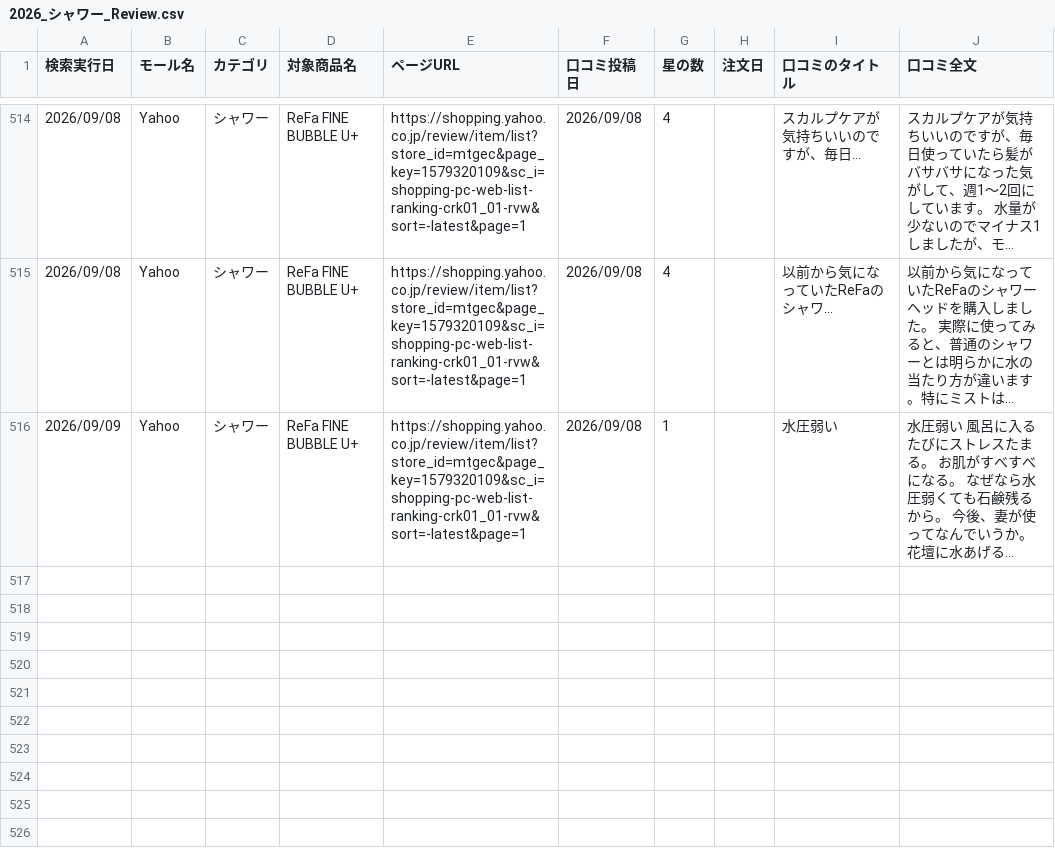
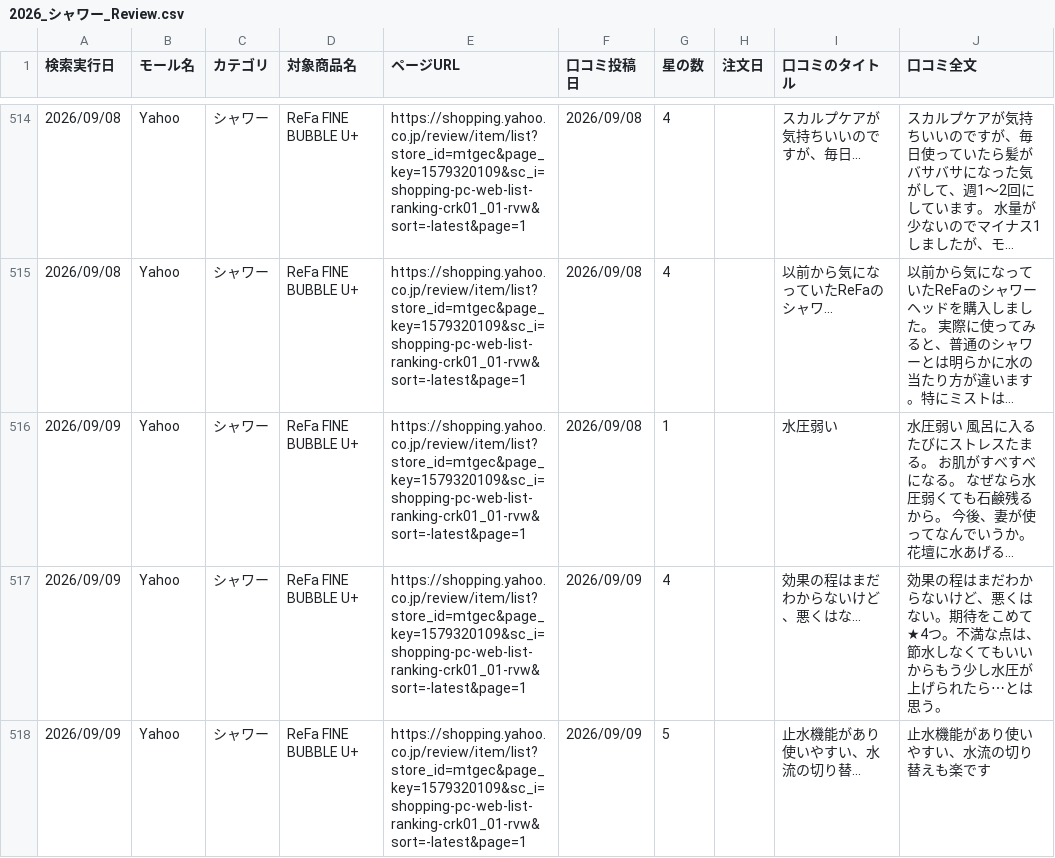
Before and after one commit to Beautech-1G/Review_scraper, a CSV file: review_csv/2026_シャワー_Review.csv, drawn as a sheet; only a part is shown, gaps mark what is left out; long unchanged cells end in …; the diff names each change by its address in the sheet, - before the commit and + after, or states it on an @@ line.

```diff
--- a/review_csv/2026_シャワー_Review.csv
+++ b/review_csv/2026_シャワー_Review.csv
+row 517: 2026/09/09 | Yahoo | シャワー | ReFa FINE BUBBLE U+ | https://shopping.yahoo.co.jp/review/item/list?store_id=mtgec&page_key=1579320109&sc_i=shopping-pc-web-list-ranking-crk01_01-rvw&sort=-latest&page=1 | 2026/09/09 | 4 |  | 効果の程はまだわからないけど、悪くはな... | 効果の程はまだわからないけど、悪くはない。期待をこめて★4つ。不満な点は、節水しなくてもいいからもう少し水圧が上げられたら⋯とは思う。
+row 518: 2026/09/09 | Yahoo | シャワー | ReFa FINE BUBBLE U+ | https://shopping.yahoo.co.jp/review/item/list?store_id=mtgec&page_key=1579320109&sc_i=shopping-pc-web-list-ranking-crk01_01-rvw&sort=-latest&page=1 | 2026/09/09 | 5 |  | 止水機能があり使いやすい、水流の切り替... | 止水機能があり使いやすい、水流の切り替えも楽です
```
